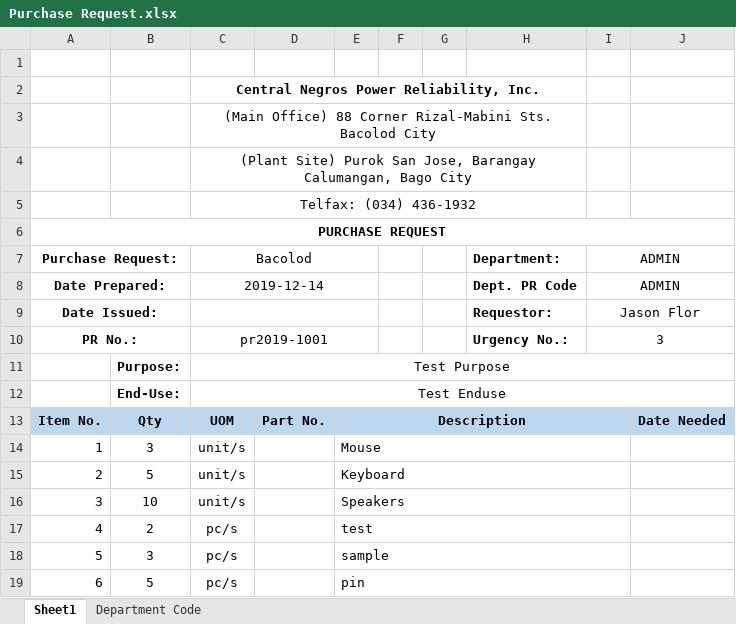
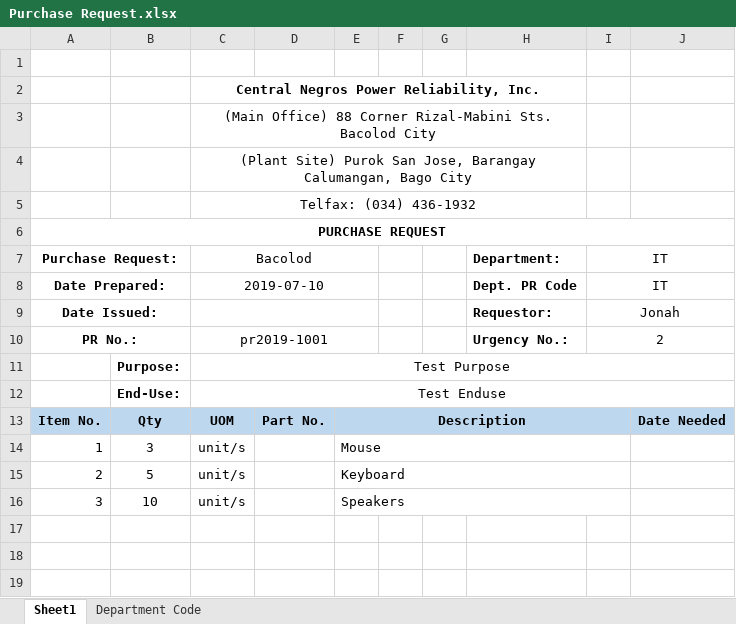
Before and after one commit to JonahBenares/purchasing, an Excel workbook: uploads/excel/Purchase Request.xlsx, sheet Sheet1, drawn as a sheet; values as stored, in another font and other column widths than the file's, no borders; charts and pictures not drawn; the diff names each change by its address in the sheet, - before the commit and + after, or states it on an @@ line.

```diff
--- a/uploads/excel/Purchase Request.xlsx (sheet Sheet1)
+++ b/uploads/excel/Purchase Request.xlsx (sheet Sheet1)
-I7:I8: ADMIN
+I7:I8: IT
-C8: 2019-12-14
+C8: 2019-07-10
-I9: Jason Flor
+I9: Jonah
-I10: 3
+I10: 2
-row 17: 4 | 2 | pc/s |  | test
-row 18: 5 | 3 | pc/s |  | sample
-row 19: 6 | 5 | pc/s |  | pin
```
Also changed, not shown: charts or pictures, 3 other files.
